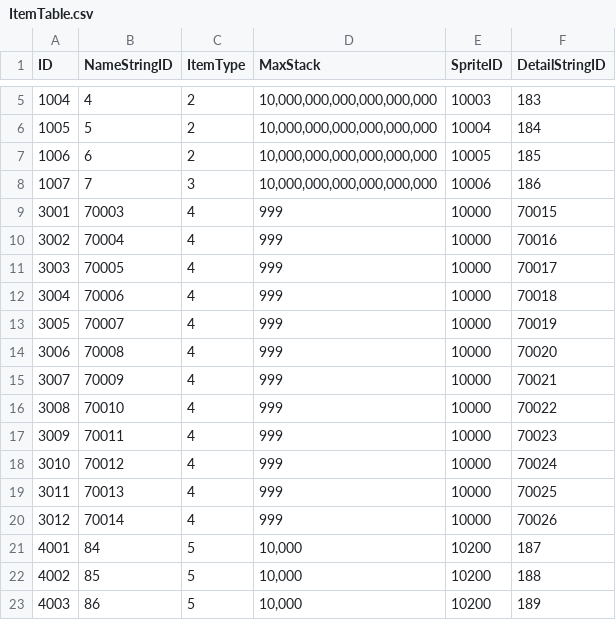
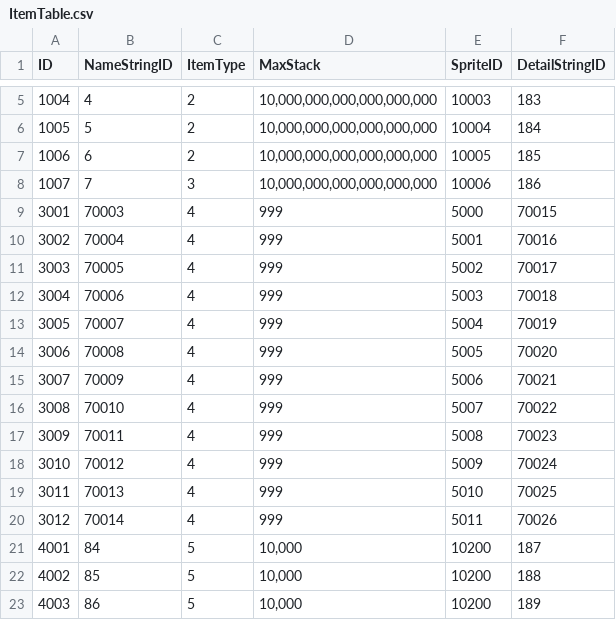
Before and after one commit to jikwang-park/SpaceMiner, a CSV file: Unity/Assets/Addressables/DataTables/ItemTable.csv, drawn as a sheet; only a part is shown, gaps mark what is left out.

```diff
--- a/Unity/Assets/Addressables/DataTables/ItemTable.csv
+++ b/Unity/Assets/Addressables/DataTables/ItemTable.csv
@@ -8,14 +8,14 @@ ID,NameStringID,ItemType,MaxStack,SpriteID,DetailStringID
 1007,7,3,"10,000,000,000,000,000,000",10006,186
-3001,70003,4,999,10000,70015
-3002,70004,4,999,10000,70016
-3003,70005,4,999,10000,70017
-3004,70006,4,999,10000,70018
-3005,70007,4,999,10000,70019
-3006,70008,4,999,10000,70020
-3007,70009,4,999,10000,70021
-3008,70010,4,999,10000,70022
-3009,70011,4,999,10000,70023
-3010,70012,4,999,10000,70024
-3011,70013,4,999,10000,70025
-3012,70014,4,999,10000,70026
+3001,70003,4,999,5000,70015
+3002,70004,4,999,5001,70016
+3003,70005,4,999,5002,70017
+3004,70006,4,999,5003,70018
+3005,70007,4,999,5004,70019
+3006,70008,4,999,5005,70020
+3007,70009,4,999,5006,70021
+3008,70010,4,999,5007,70022
+3009,70011,4,999,5008,70023
+3010,70012,4,999,5009,70024
+3011,70013,4,999,5010,70025
+3012,70014,4,999,5011,70026
 4001,84,5,"10,000",10200,187
```
Also changed, not shown: Unity/Assets/Addressables/DataTables/AddressTable.csv, 26 other files.
